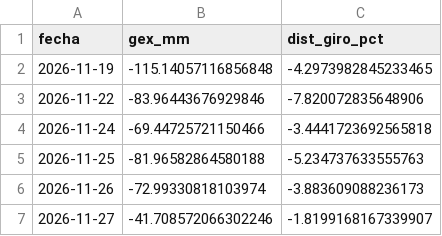
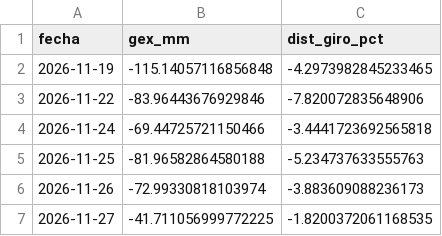
Before and after one commit to PabloJaca89/diagnosticador, a CSV file: datos/gamma.csv, drawn as a sheet.

```diff
--- a/datos/gamma.csv
+++ b/datos/gamma.csv
@@ -6,2 +6,2 @@ fecha,gex_mm,dist_giro_pct
 2026-11-26,-72.99330818103974,-3.883609088236173
-2026-11-27,-41.708572066302246,-1.8199168167339907
+2026-11-27,-41.711056999772225,-1.8200372061168535
```
Also changed, not shown: 2 other files.
